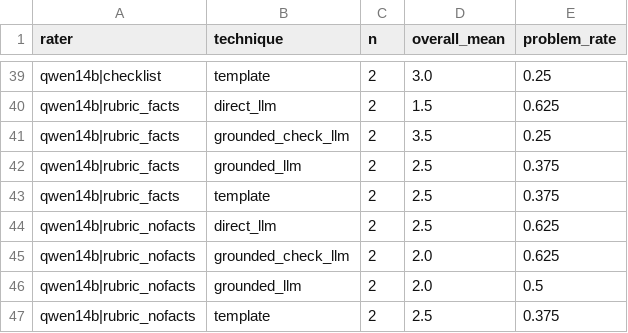
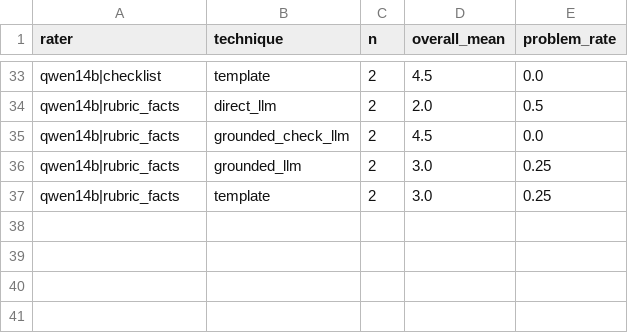
Before and after one commit to arshmant25/FoodJudgeBench, a CSV file: processed/release/FoodJudgeBench_v0.1/results/rq3_technique_means.csv, drawn as a sheet; only a part is shown, gaps mark what is left out; removed rows and columns are numbered as before the commit, all else as after; the diff covers the shown part only; the diff names each change by its address in the sheet, - before the commit and + after, or states it on an @@ line.

```diff
--- a/processed/release/FoodJudgeBench_v0.1/results/rq3_technique_means.csv
+++ b/processed/release/FoodJudgeBench_v0.1/results/rq3_technique_means.csv
-D33 (overall_mean): 3.0
+D33 (overall_mean): 4.5
-E33 (problem_rate): 0.25
+E33 (problem_rate): 0.0
-D34 (overall_mean): 1.5
+D34 (overall_mean): 2.0
-E34 (problem_rate): 0.625
+E34 (problem_rate): 0.5
-D35 (overall_mean): 3.5
+D35 (overall_mean): 4.5
-E35 (problem_rate): 0.25
+E35 (problem_rate): 0.0
-D36:D37 (overall_mean): 2.5
+D36:D37 (overall_mean): 3.0
-E36:E37 (problem_rate): 0.375
+E36:E37 (problem_rate): 0.25
-row 44: qwen14b|rubric_nofacts | direct_llm | 2 | 2.5 | 0.625
-row 45: qwen14b|rubric_nofacts | grounded_check_llm | 2 | 2.0 | 0.625
-row 46: qwen14b|rubric_nofacts | grounded_llm | 2 | 2.0 | 0.5
-row 47: qwen14b|rubric_nofacts | template | 2 | 2.5 | 0.375
```
Also changed, not shown: 3 added rows, 9 removed rows and 19 edited cells elsewhere in this file, processed/release/FoodJudgeBench_v0.1/ratings/judge_ratings.csv, processed/release/FoodJudgeBench_v0.1/results/rq1_by_question.csv, 32 other files.
